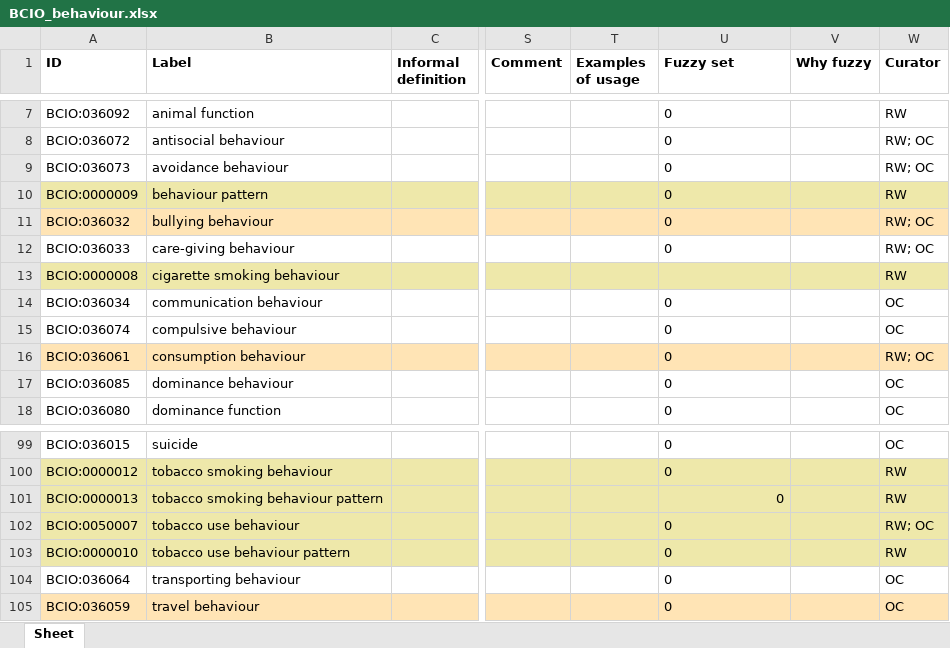
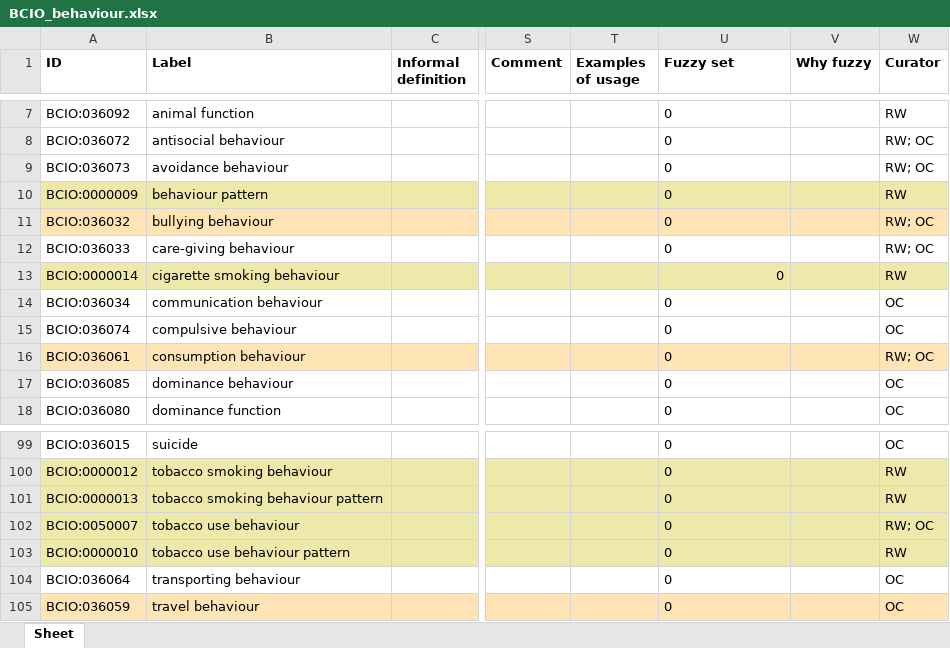
Before and after one commit to HumanBehaviourChangeProject/ontologies, an Excel workbook: Behaviour/BCIO_behaviour.xlsx, sheet Sheet, drawn as a sheet; only a part is shown, gaps mark what is left out; values as stored, in another font and other column widths than the file's, no borders; the diff names each change by its address in the sheet, - before the commit and + after, or states it on an @@ line.

Commit message:
Updating BCIO_behaviour.xlsx

```diff
--- a/Behaviour/BCIO_behaviour.xlsx (sheet Sheet)
+++ b/Behaviour/BCIO_behaviour.xlsx (sheet Sheet)
-A13 (ID): BCIO:0000008
+A13 (ID): BCIO:0000014
-U13 (Fuzzy set): (empty)
+U13 (Fuzzy set): 0
-U101 alignment: right
+U101 alignment: left
```
